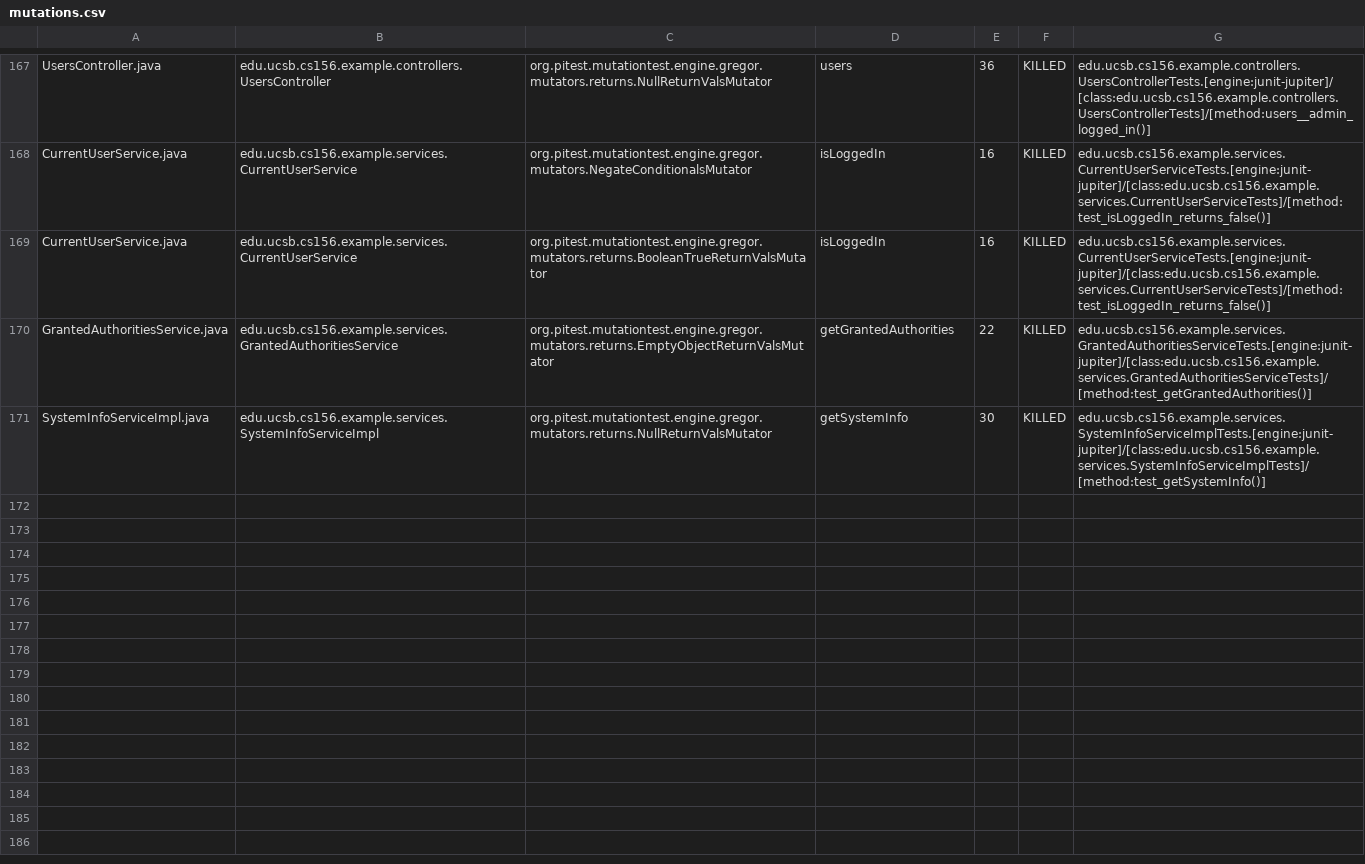
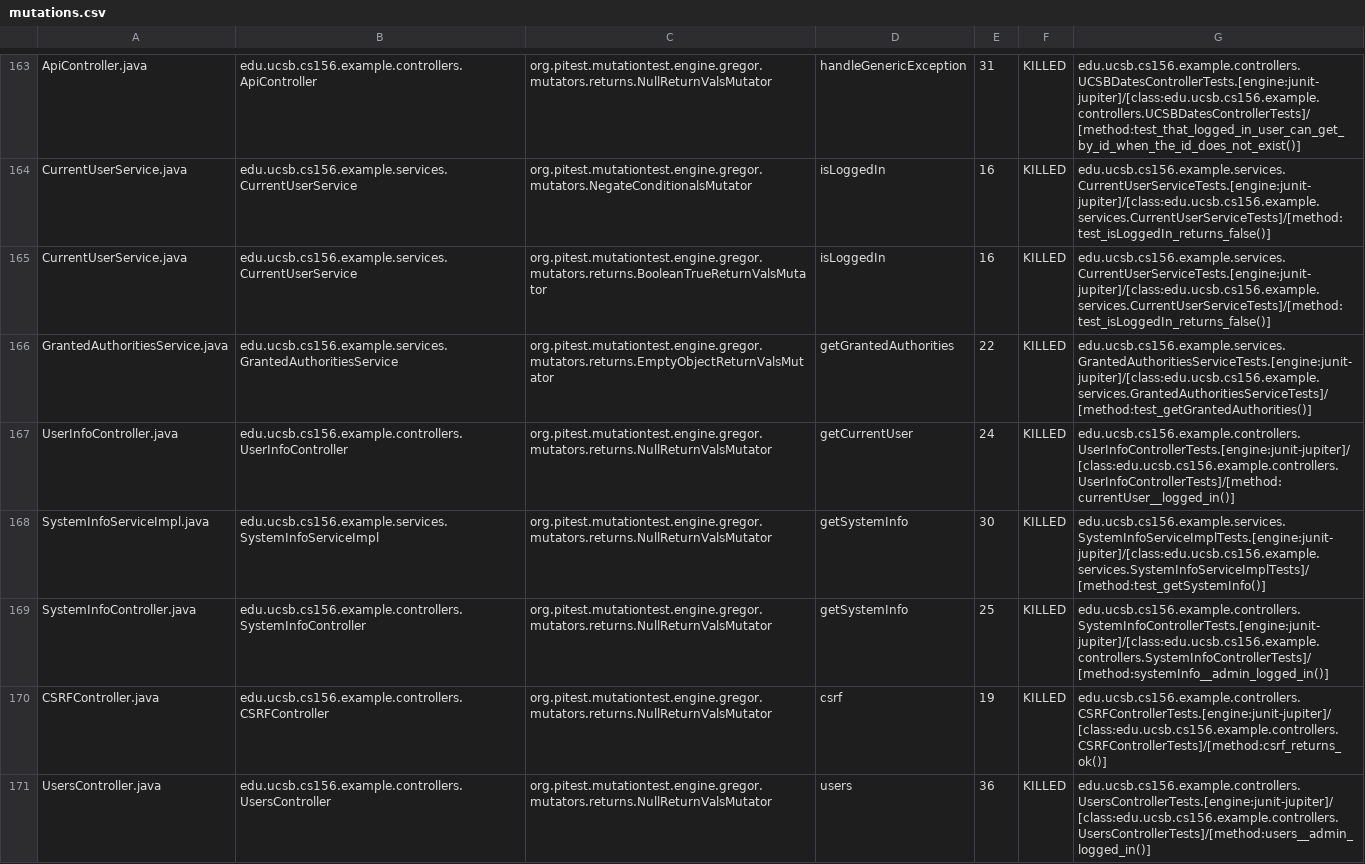
Before and after one commit to ucsb-cs156-f23/team03-f23-7pm-1, a CSV file: prs/118/pitest/mutations.csv, drawn as a sheet; only a part is shown, gaps mark what is left out; addresses are those after the commit; the diff covers the shown part only; the diff names each change by its address in the sheet, - before the commit and + after, or states it on an @@ line.

Commit message:
Deploying to gh-pages from @ ucsb-cs156-f23/team03-f23-7pm-1@e3e7f118e898bad5767e57f6b77be66f7e7e0845 🚀

```diff
--- a/prs/118/pitest/mutations.csv
+++ b/prs/118/pitest/mutations.csv
-A163: UsersController.java
+A163: ApiController.java
-B163: edu.ucsb.cs156.example.controllers.UsersController
+B163: edu.ucsb.cs156.example.controllers.ApiController
-D163: users
+D163: handleGenericException
-E163: 36
+E163: 31
-G163: edu.ucsb.cs156.example.controllers.UsersControllerTests.[engine:junit-jupiter]/[class:edu.ucsb.cs156.example.controllers.UsersControllerTests]/[method:users__admin_logged_in()]
+G163: edu.ucsb.cs156.example.controllers.UCSBDatesControllerTests.[engine:junit-jupiter]/[class:edu.ucsb.cs156.example.controllers.UCSBDatesControllerTests]/[method:test_that_logged_in_user_can_get_by_id_when_the_id_does_not_exist()]
@@ row 166 moved to row 167: UserInfoController.java @@
@@ row 78 moved to row 169: SystemInfoController.java @@
@@ row 23 moved to row 170: CSRFController.java @@
+row 171: UsersController.java | edu.ucsb.cs156.example.controllers.UsersController | org.pitest.mutationtest.engine.gregor.mutators.returns.NullReturnValsMutator | users | 36 | KILLED | edu.ucsb.cs156.example.controllers.UsersControllerTests.[engine:junit-jupiter]/[class:edu.ucsb.cs156.example.controllers.UsersControllerTests]/[method:users__admin_logged_in()]
```
Also changed, not shown: 1 removed row, 85 moved rows and 5 edited cells elsewhere in this file, 18 other files.
